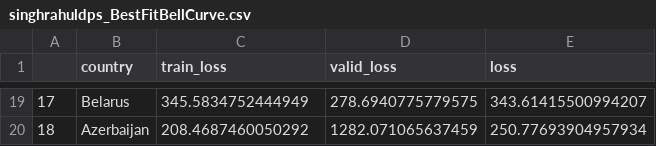
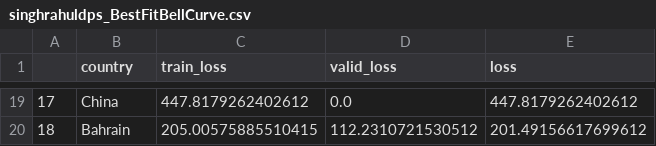
Before and after one commit to singhrahuldps/covid19tracker, a CSV file: loss/singhrahuldps_BestFitBellCurve.csv, drawn as a sheet; only a part is shown, gaps mark what is left out; the diff covers the shown part only.

```diff
--- a/loss/singhrahuldps_BestFitBellCurve.csv
+++ b/loss/singhrahuldps_BestFitBellCurve.csv
@@ -19,2 +19,2 @@
-17,Belarus,345.5834752444949,278.6940775779575,343.61415500994207
-18,Azerbaijan,208.4687460050292,1282.071065637459,250.77693904957934
+17,China,447.8179262402612,0.0,447.8179262402612
+18,Bahrain,205.00575885510415,112.2310721530512,201.49156617699612
```
Also changed, not shown: 64 edited cells elsewhere in this file, 21 other files.
